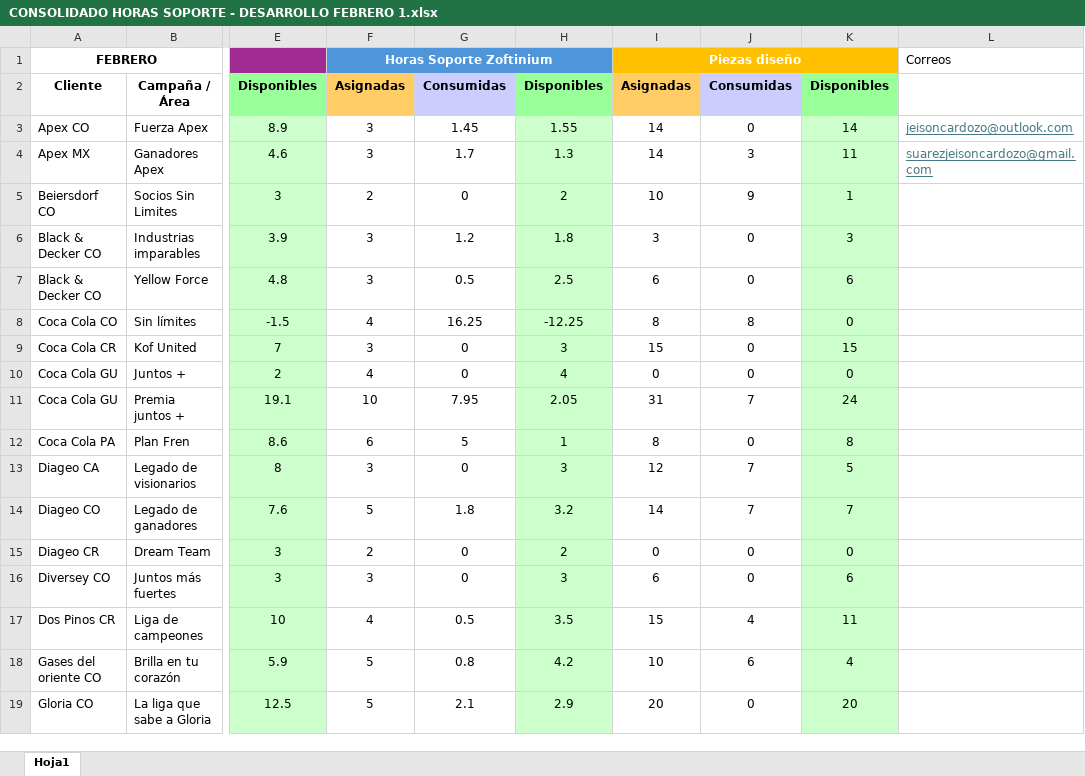
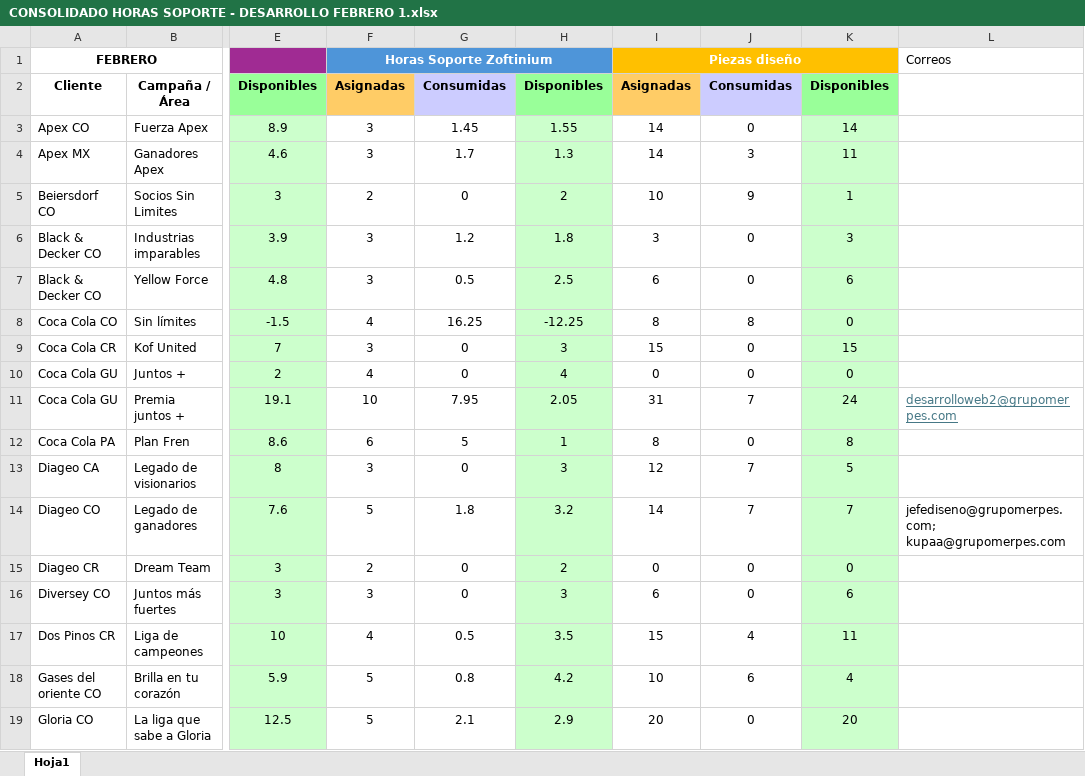
Before and after one commit to GrupoMerpes/SendMailData, an Excel workbook: datos/CONSOLIDADO HORAS SOPORTE - DESARROLLO FEBRERO 1.xlsx, sheet Hoja1, drawn as a sheet; only a part is shown, gaps mark what is left out; values as stored, in another font and other column widths than the file's, no borders; conditional formats not drawn; the diff names each change by its address in the sheet, - before the commit and + after, or states it on an @@ line.

```diff
--- a/datos/CONSOLIDADO HORAS SOPORTE - DESARROLLO FEBRERO 1.xlsx (sheet Hoja1)
+++ b/datos/CONSOLIDADO HORAS SOPORTE - DESARROLLO FEBRERO 1.xlsx (sheet Hoja1)
-L3: jeisoncardozo@outlook.com
+L3: (empty)
-L4: suarezjeisoncardozo@gmail.com
+L4: (empty)
-L11: (empty)
+L11: desarrolloweb2@grupomerpes.com
-L14: (empty)
+L14: jefediseno@grupomerpes.com; kupaa@grupomerpes.com
```
Also changed, not shown: 6 other files.
